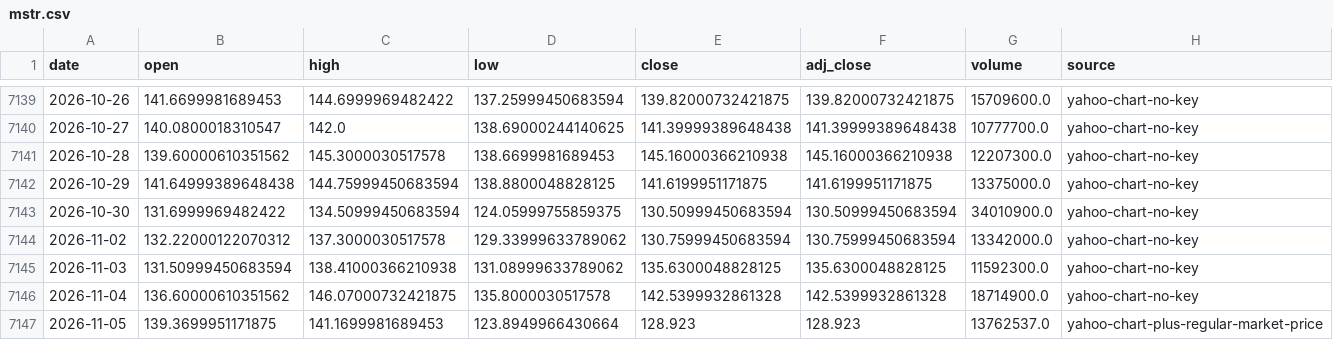
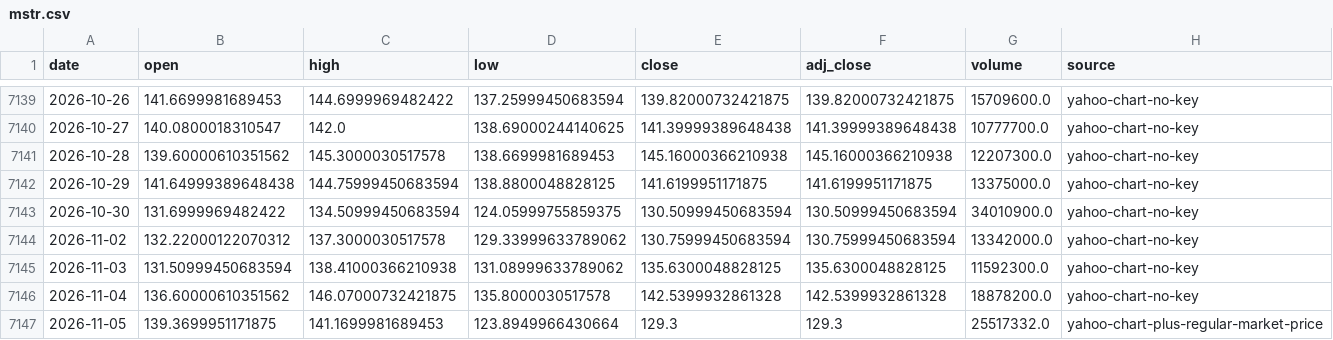
Before and after one commit to leescottd-crypto/Multi-Asset-Cycle-Dashboard, a CSV file: data/raw/mstr.csv, drawn as a sheet; only a part is shown, gaps mark what is left out.

```diff
--- a/data/raw/mstr.csv
+++ b/data/raw/mstr.csv
@@ -7145,3 +7145,3 @@ date,open,high,low,close,adj_close,volume,source
 2026-11-03,131.50999450683594,138.41000366210938,131.08999633789062,135.6300048828125,135.6300048828125,11592300.0,yahoo-chart-no-key
-2026-11-04,136.60000610351562,146.07000732421875,135.8000030517578,142.5399932861328,142.5399932861328,18714900.0,yahoo-chart-no-key
-2026-11-05,139.3699951171875,141.1699981689453,123.8949966430664,128.923,128.923,13762537.0,yahoo-chart-plus-regular-market-price
+2026-11-04,136.60000610351562,146.07000732421875,135.8000030517578,142.5399932861328,142.5399932861328,18878200.0,yahoo-chart-no-key
+2026-11-05,139.3699951171875,141.1699981689453,123.8949966430664,129.3,129.3,25517332.0,yahoo-chart-plus-regular-market-price
```
Also changed, not shown: data/raw/btc.csv, data/raw/mags.csv, 46 other files.
